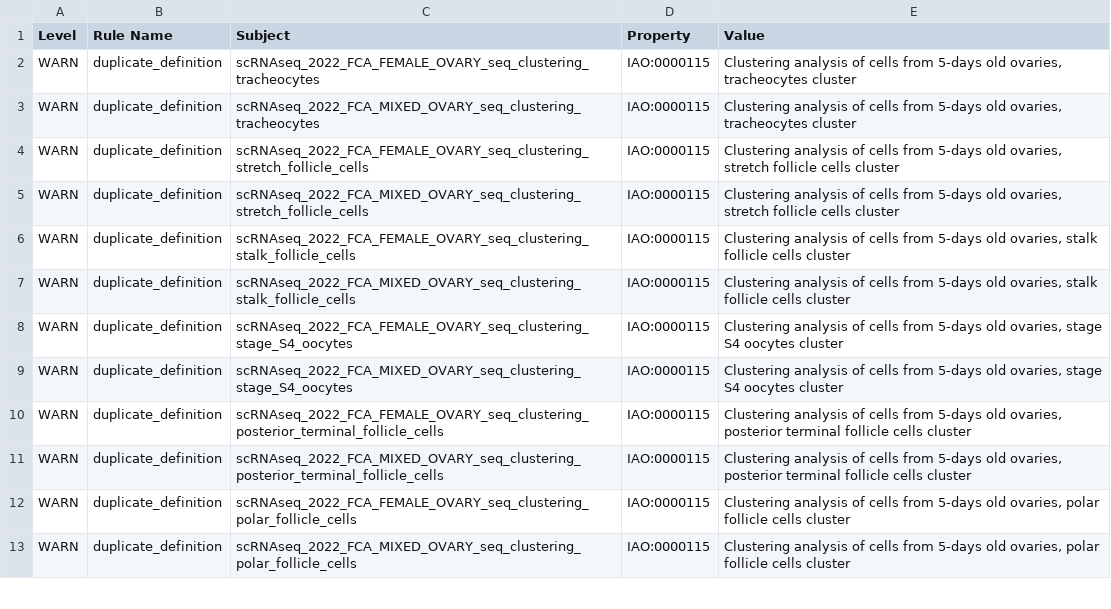
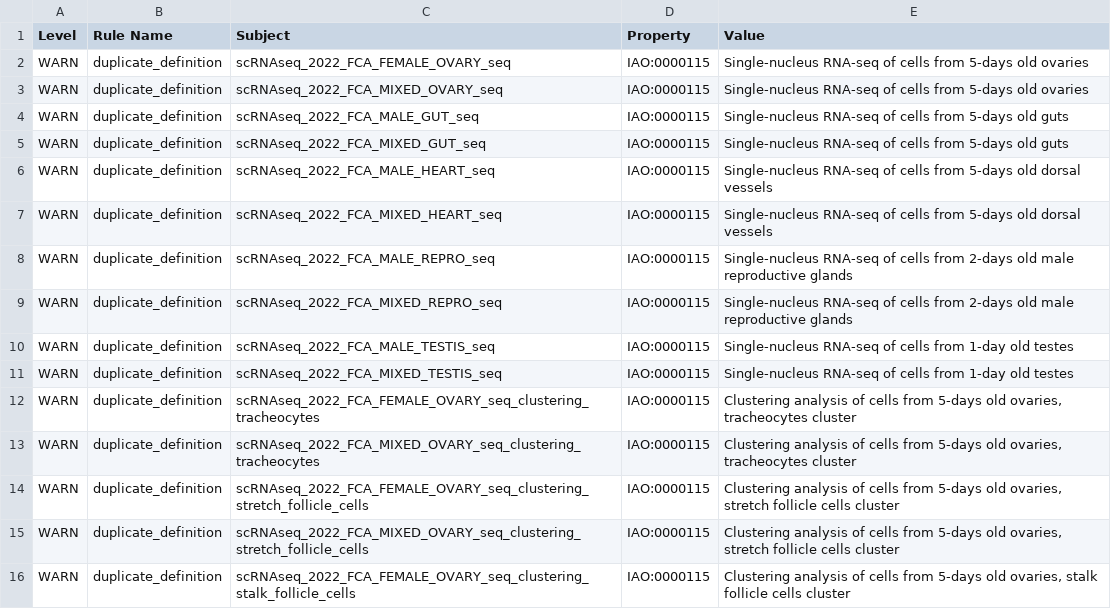
Before and after one commit to VirtualFlyBrain/vfb-scRNAseq-ontology, a TSV file: src/ontology/reports/VFB_scRNAseq-edit.owl-obo-report.tsv, drawn as a sheet; only a part is shown; the shorter side is filled out with more unchanged rows.

```diff
--- a/src/ontology/reports/VFB_scRNAseq-edit.owl-obo-report.tsv
+++ b/src/ontology/reports/VFB_scRNAseq-edit.owl-obo-report.tsv
@@ -1,2 +1,12 @@
 Level	Rule Name	Subject	Property	Value
+WARN	duplicate_definition	scRNAseq_2022_FCA_FEMALE_OVARY_seq	IAO:0000115	Single-nucleus RNA-seq of cells from 5-days old ovaries
+WARN	duplicate_definition	scRNAseq_2022_FCA_MIXED_OVARY_seq	IAO:0000115	Single-nucleus RNA-seq of cells from 5-days old ovaries
+WARN	duplicate_definition	scRNAseq_2022_FCA_MALE_GUT_seq	IAO:0000115	Single-nucleus RNA-seq of cells from 5-days old guts
+WARN	duplicate_definition	scRNAseq_2022_FCA_MIXED_GUT_seq	IAO:0000115	Single-nucleus RNA-seq of cells from 5-days old guts
+WARN	duplicate_definition	scRNAseq_2022_FCA_MALE_HEART_seq	IAO:0000115	Single-nucleus RNA-seq of cells from 5-days old dorsal vessels
+WARN	duplicate_definition	scRNAseq_2022_FCA_MIXED_HEART_seq	IAO:0000115	Single-nucleus RNA-seq of cells from 5-days old dorsal vessels
+WARN	duplicate_definition	scRNAseq_2022_FCA_MALE_REPRO_seq	IAO:0000115	Single-nucleus RNA-seq of cells from 2-days old male reproductive glands
+WARN	duplicate_definition	scRNAseq_2022_FCA_MIXED_REPRO_seq	IAO:0000115	Single-nucleus RNA-seq of cells from 2-days old male reproductive glands
+WARN	duplicate_definition	scRNAseq_2022_FCA_MALE_TESTIS_seq	IAO:0000115	Single-nucleus RNA-seq of cells from 1-day old testes
+WARN	duplicate_definition	scRNAseq_2022_FCA_MIXED_TESTIS_seq	IAO:0000115	Single-nucleus RNA-seq of cells from 1-day old testes
 WARN	duplicate_definition	scRNAseq_2022_FCA_FEMALE_OVARY_seq_clustering_tracheocytes	IAO:0000115	Clustering analysis of cells from 5-days old ovaries, tracheocytes cluster
```
Also changed, not shown: 5 other files.
